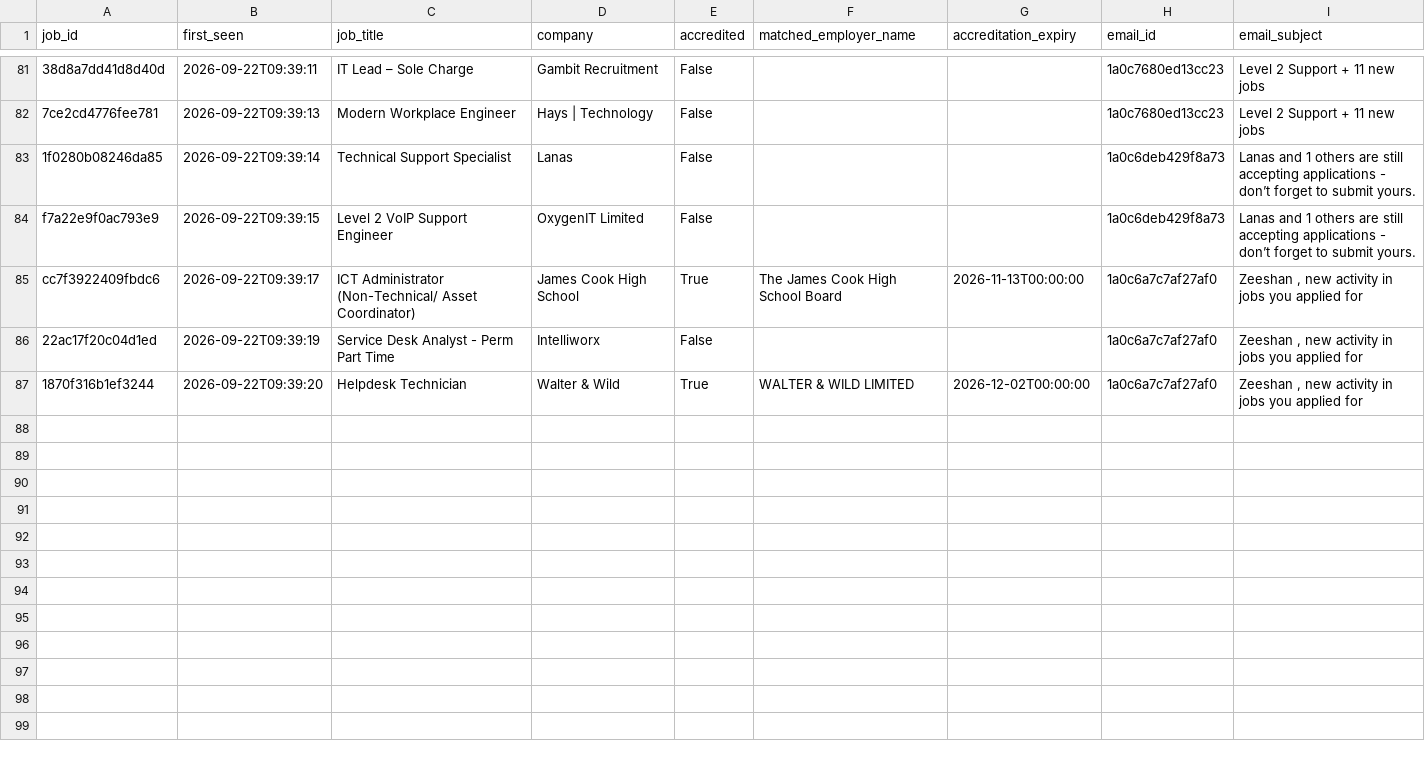
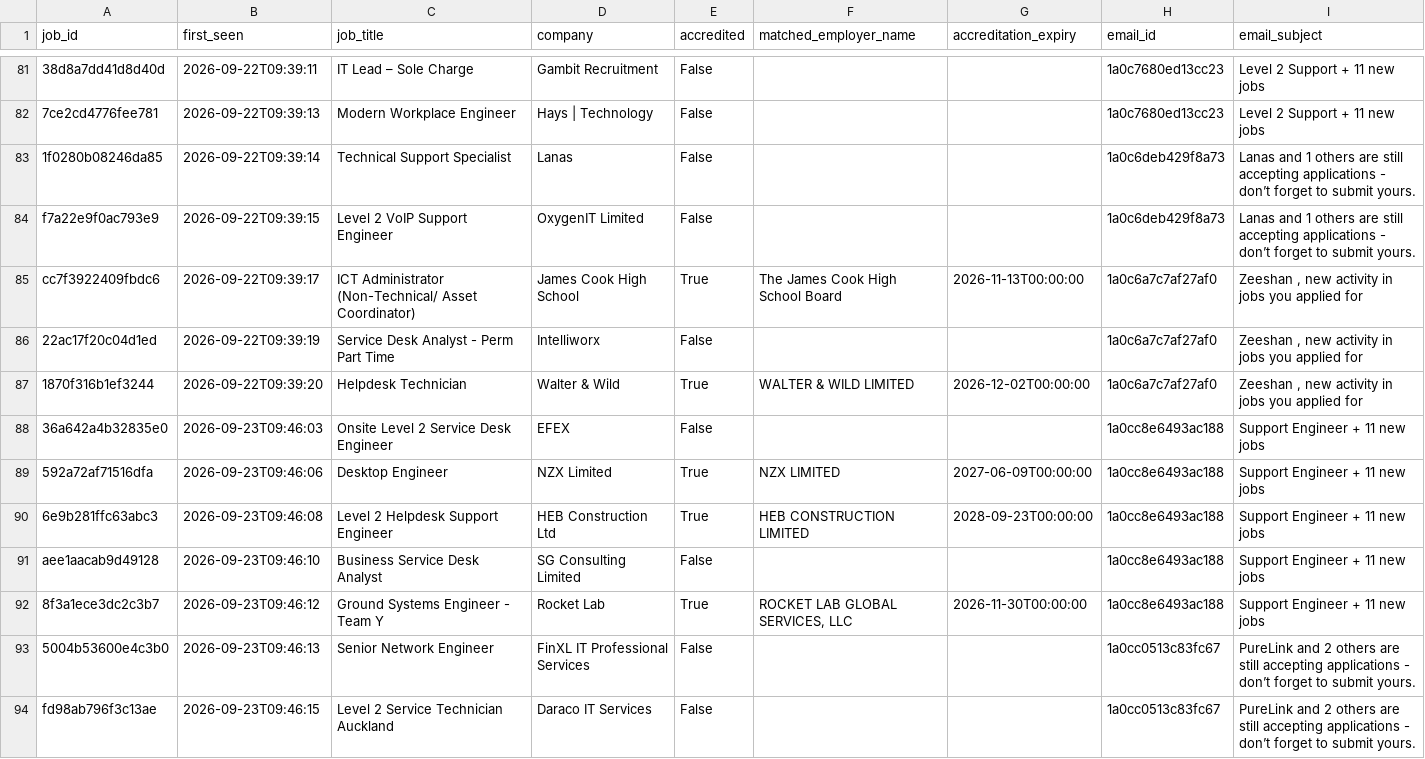
Before and after one commit to zeeshanayub/nz-accredited-employer-check, a CSV file: processed_jobs.csv, drawn as a sheet; only a part is shown, gaps mark what is left out.

```diff
--- a/processed_jobs.csv
+++ b/processed_jobs.csv
@@ -87 +87,8 @@ cc7f3922409fbdc6,2026-09-22T09:39:17,ICT Administrator (Non-Technical/ Asset Coo
 1870f316b1ef3244,2026-09-22T09:39:20,Helpdesk Technician,Walter & Wild,True,WALTER & WILD LIMITED,2026-12-02T00:00:00,1a0c6a7c7af27af0,"Zeeshan , new activity in jobs you applied for"
+36a642a4b32835e0,2026-09-23T09:46:03,Onsite Level 2 Service Desk Engineer,EFEX,False,,,1a0cc8e6493ac188,Support Engineer + 11 new jobs
+592a72af71516dfa,2026-09-23T09:46:06,Desktop Engineer,NZX Limited,True,NZX LIMITED,2027-06-09T00:00:00,1a0cc8e6493ac188,Support Engineer + 11 new jobs
+6e9b281ffc63abc3,2026-09-23T09:46:08,Level 2 Helpdesk Support Engineer,HEB Construction Ltd,True,HEB CONSTRUCTION LIMITED,2028-09-23T00:00:00,1a0cc8e6493ac188,Support Engineer + 11 new jobs
+aee1aacab9d49128,2026-09-23T09:46:10,Business Service Desk Analyst,SG Consulting Limited,False,,,1a0cc8e6493ac188,Support Engineer + 11 new jobs
+8f3a1ece3dc2c3b7,2026-09-23T09:46:12,Ground Systems Engineer - Team Y,Rocket Lab,True,"ROCKET LAB GLOBAL SERVICES, LLC",2026-11-30T00:00:00,1a0cc8e6493ac188,Support Engineer + 11 new jobs
+5004b53600e4c3b0,2026-09-23T09:46:13,Senior Network Engineer,FinXL IT Professional Services,False,,,1a0cc0513c83fc67,PureLink and 2 others are still accepting applications - don’t forget to submit yours.
+fd98ab796f3c13ae,2026-09-23T09:46:15,Level 2 Service Technician Auckland,Daraco IT Services,False,,,1a0cc0513c83fc67,PureLink and 2 others are still accepting applications - don’t forget to submit yours.
```
